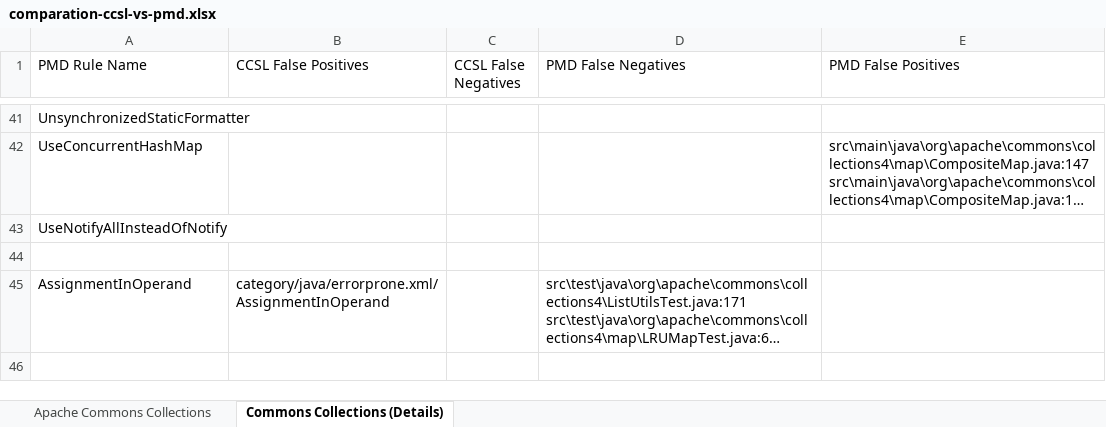
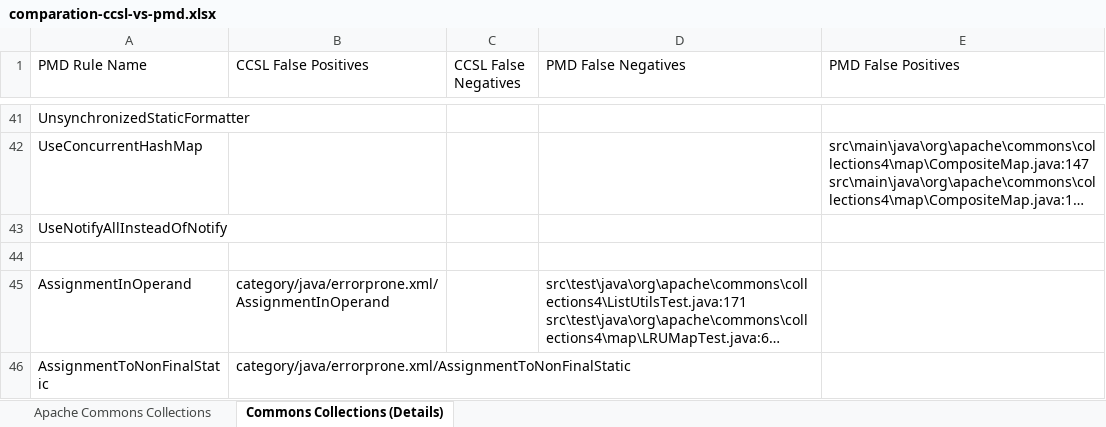
Before and after one commit to Elderjr/Coding-Conventions-Specification-Language, an Excel workbook: feasibility-study/comparation-ccsl-vs-pmd.xlsx, sheet Commons Collections (Details), drawn as a sheet; only a part is shown, gaps mark what is left out; long unchanged cells end in …; values as stored, in another font and other column widths than the file's, no borders; the diff names each change by its address in the sheet, - before the commit and + after, or states it on an @@ line.

```diff
--- a/feasibility-study/comparation-ccsl-vs-pmd.xlsx (sheet Commons Collections (Details))
+++ b/feasibility-study/comparation-ccsl-vs-pmd.xlsx (sheet Commons Collections (Details))
+row 46: AssignmentToNonFinalStatic | category/java/errorprone.xml/AssignmentToNonFinalStatic
```
Also changed, not shown: sheet Apache Commons Collections, 40 other files.
